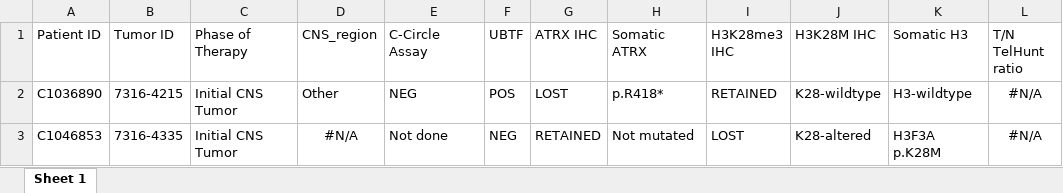
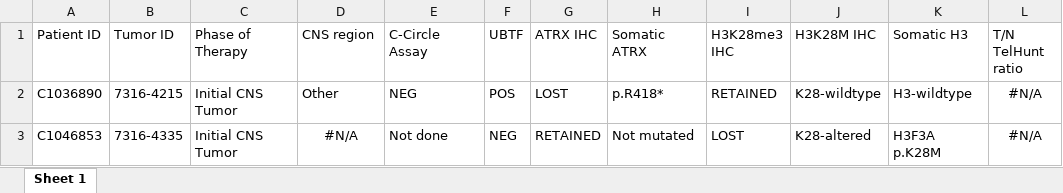
Before and after one commit to d3b-center/PBTA-ALT-analysis, an Excel workbook: analyses/11-tables/output/Table-S1.xlsx, sheet Sheet 1, drawn as a sheet; only a part is shown; values as stored, in another font and other column widths than the file's, no borders; the diff names each change by its address in the sheet, - before the commit and + after, or states it on an @@ line.

Commit message:
update CNS region colname

```diff
--- a/analyses/11-tables/output/Table-S1.xlsx (sheet Sheet 1)
+++ b/analyses/11-tables/output/Table-S1.xlsx (sheet Sheet 1)
-D1: CNS_region
+D1: CNS region
```
Also changed, not shown: 1 other file.
